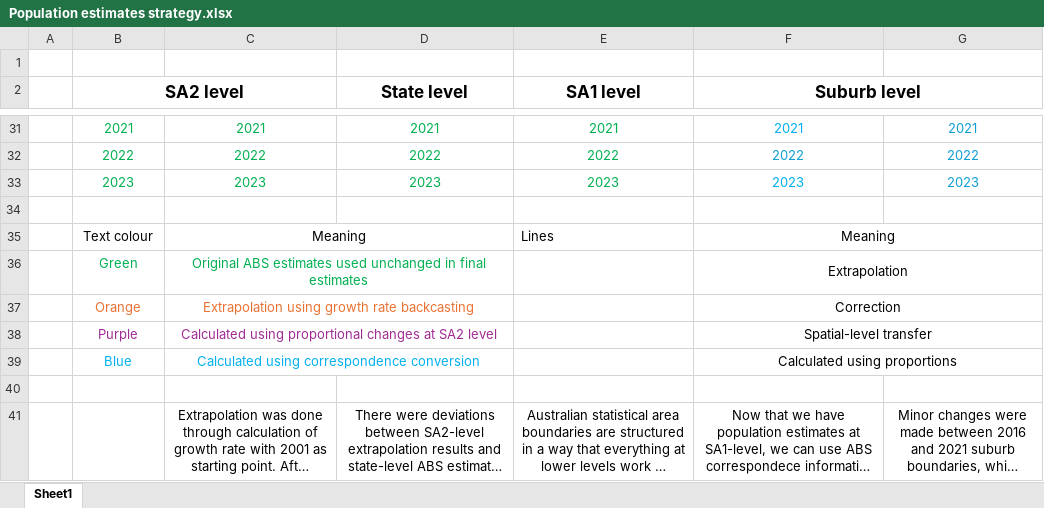
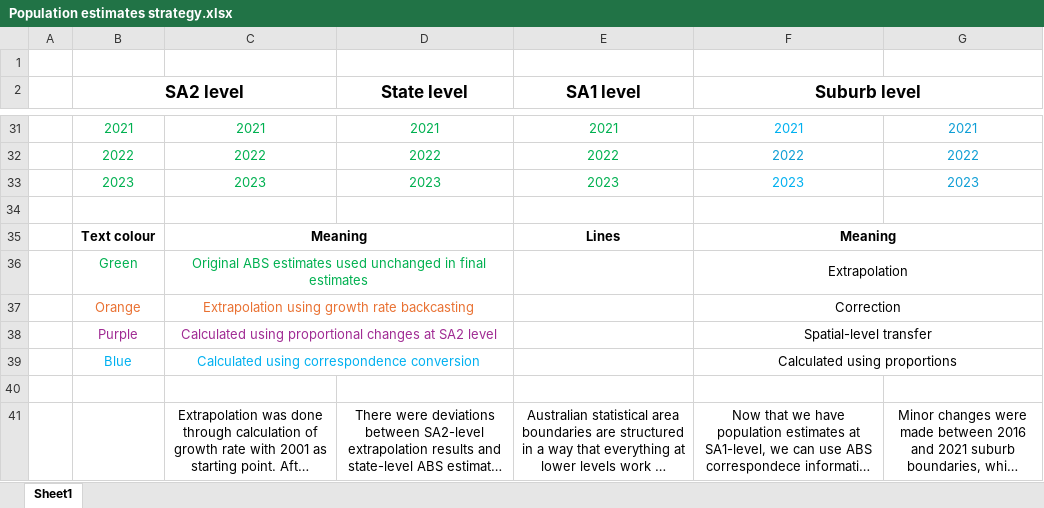
Before and after one commit to vishal-singh-r/Population-estimates, an Excel workbook: Population estimates strategy.xlsx, sheet Sheet1, drawn as a sheet; only a part is shown, gaps mark what is left out; long unchanged cells end in …; values as stored, in another font and other column widths than the file's, no borders; charts and pictures not drawn; the diff names each change by its address in the sheet, - before the commit and + after, or states it on an @@ line.

Commit message:
Update strategy and analysis files

```diff
--- a/Population estimates strategy.xlsx (sheet Sheet1)
+++ b/Population estimates strategy.xlsx (sheet Sheet1)
-B35:C35 bold: off
+B35:C35 bold: on
-E35:F35 bold: off
+E35:F35 bold: on
-E35 alignment: left
+E35 alignment: center
```
Also changed, not shown: 4 other files.
